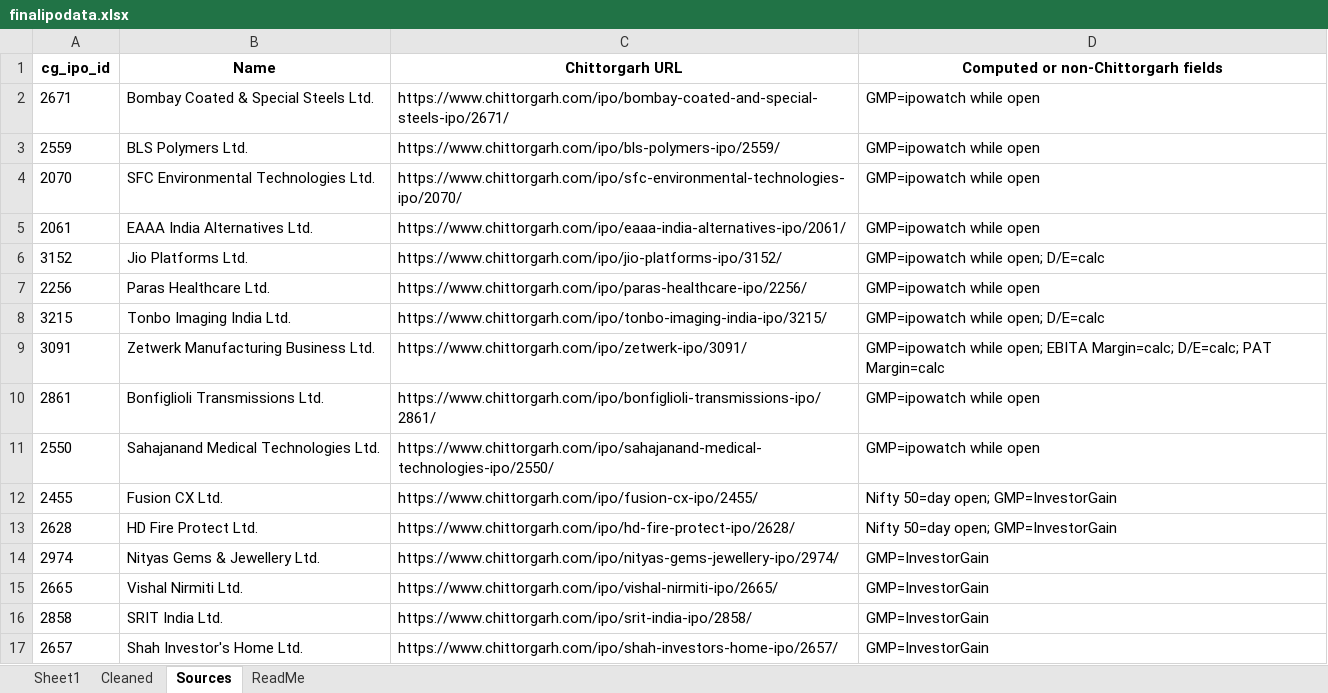
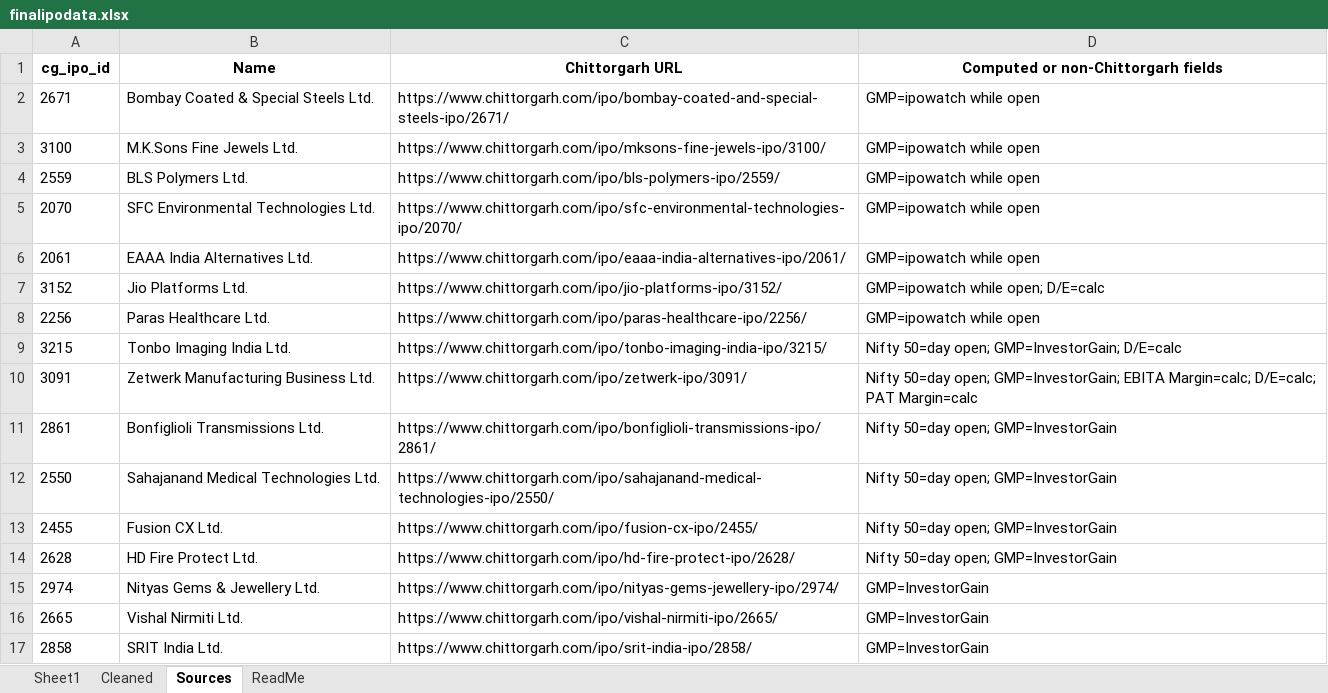
Before and after one commit to rohanbeingsocial/ipo-radar, an Excel workbook: ipodata/finalipodata.xlsx, sheet Sources, drawn as a sheet; only a part is shown; the shorter side is filled out with more unchanged rows; values as stored, in another font and other column widths than the file's, no borders; addresses are those after the commit; the diff names each change by its address in the sheet, - before the commit and + after, or states it on an @@ line.

```diff
--- a/ipodata/finalipodata.xlsx (sheet Sources)
+++ b/ipodata/finalipodata.xlsx (sheet Sources)
+row 3: 3100 | M.K.Sons Fine Jewels Ltd. | https://www.chittorgarh.com/ipo/mksons-fine-jewels-ipo/3100/ | GMP=ipowatch while open
-D9: GMP=ipowatch while open; D/E=calc
+D9: Nifty 50=day open; GMP=InvestorGain; D/E=calc
-D10: GMP=ipowatch while open; EBITA Margin=calc;…
+D10: Nifty 50=day open; GMP=InvestorGain; EBITA Margin=calc;…
-D11:D12: GMP=ipowatch while open
+D11:D12: Nifty 50=day open; GMP=InvestorGain
```
Also changed, not shown: sheet Sheet1, sheet Cleaned, ipodata/finalipodata_expanded_20yr.xlsx, 13 other files.
